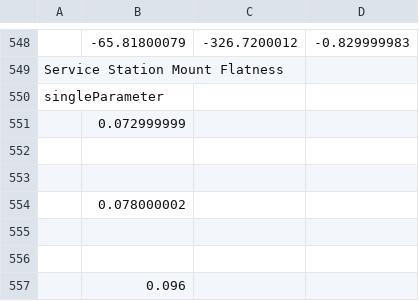
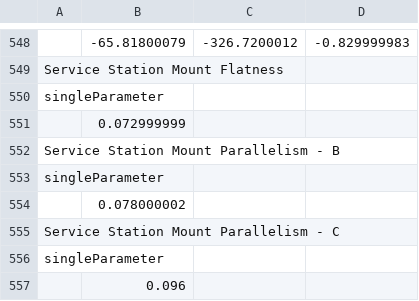
Before and after one commit to GEO-IASS/3D-Sump-Data-Analysis, a CSV file: data/WV27.csv, drawn as a sheet; only a part is shown, gaps mark what is left out; the diff names each change by its address in the sheet, - before the commit and + after, or states it on an @@ line.

```diff
--- a/data/WV27.csv
+++ b/data/WV27.csv
-A552: (empty)
+A552: Service Station Mount Parallelism - B
-A553: (empty)
+A553: singleParameter
-A555: (empty)
+A555: Service Station Mount Parallelism - C
-A556: (empty)
+A556: singleParameter
```
Also changed, not shown: 2 other files.
